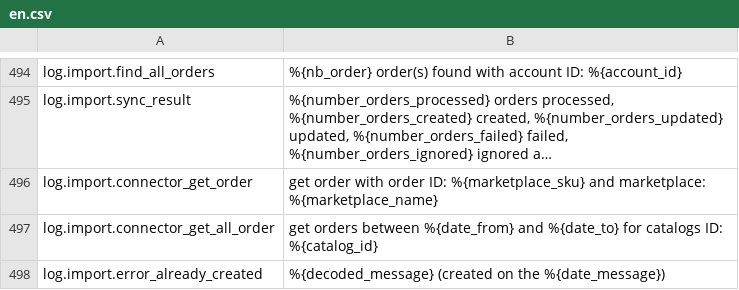
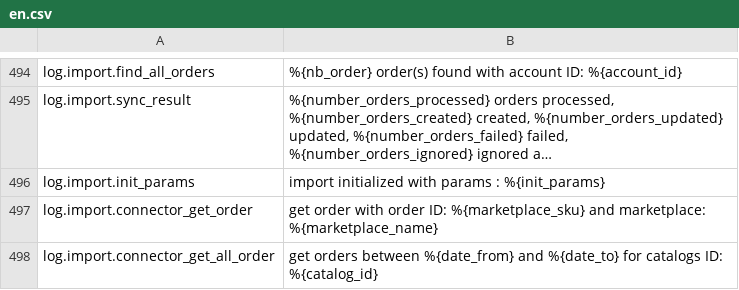
Before and after one commit to lengow/plugin-prestashop, a CSV file: translations/en.csv, drawn as a sheet; only a part is shown, gaps mark what is left out; the shorter side is filled out with more unchanged rows; long unchanged cells end in …; the diff names each change by its address in the sheet, - before the commit and + after, or states it on an @@ line.

```diff
--- a/translations/en.csv
+++ b/translations/en.csv
+row 496: log.import.init_params | import initialized with params : %{init_params}
```
Also changed, not shown: 2 other files.
